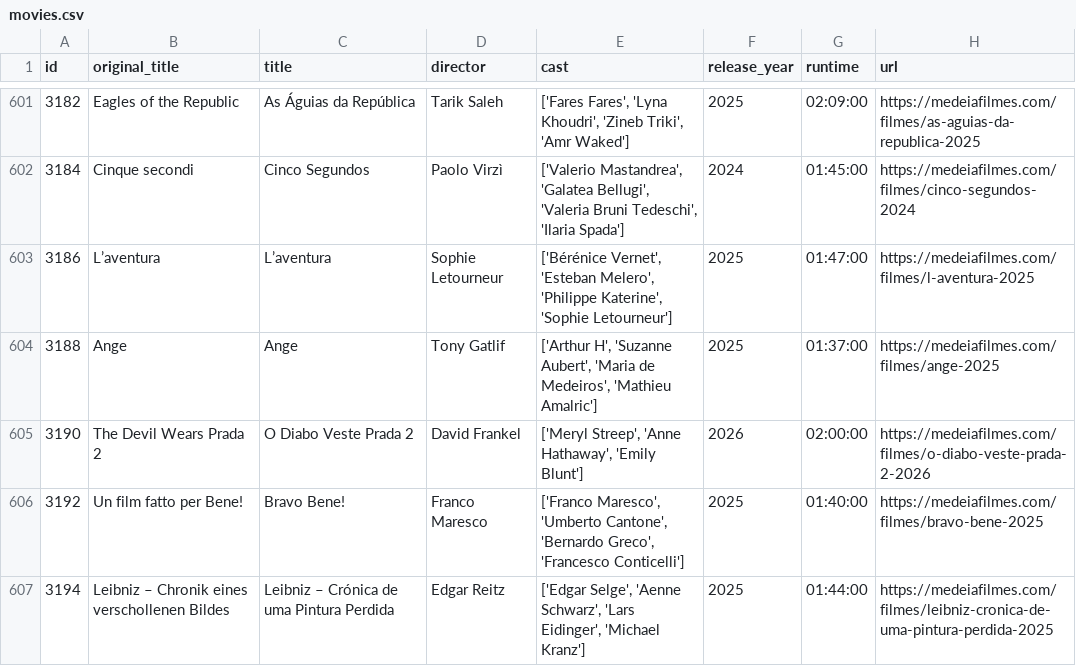
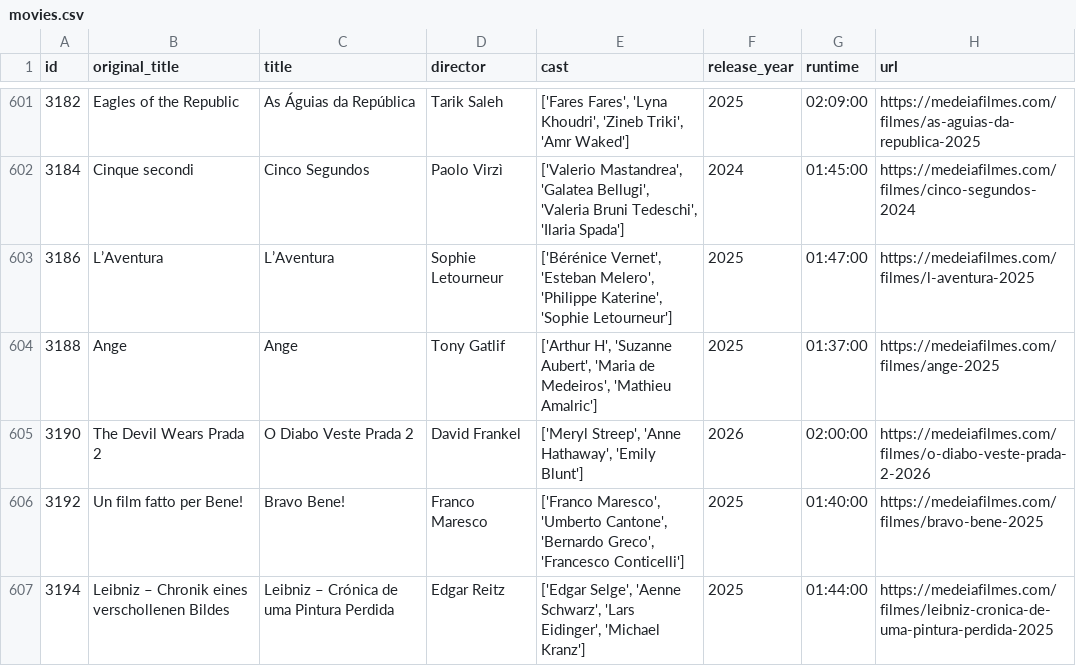
Before and after one commit to andrebastosdias/medeia-imdb, a CSV file: data/movies.csv, drawn as a sheet; only a part is shown, gaps mark what is left out.

```diff
--- a/data/movies.csv
+++ b/data/movies.csv
@@ -602,3 +602,3 @@
 3184,Cinque secondi,Cinco Segundos,Paolo Virzì,"['Valerio Mastandrea', 'Galatea Bellugi', 'Valeria Bruni Tedeschi', 'Ilaria Spada']",2024,01:45:00,https://medeiafilmes.com/filmes/cinco-segundos-2024
-3186,L’aventura,L’aventura,Sophie Letourneur,"['Bérénice Vernet', 'Esteban Melero', 'Philippe Katerine', 'Sophie Letourneur']",2025,01:47:00,https://medeiafilmes.com/filmes/l-aventura-2025
+3186,L’Aventura,L’Aventura,Sophie Letourneur,"['Bérénice Vernet', 'Esteban Melero', 'Philippe Katerine', 'Sophie Letourneur']",2025,01:47:00,https://medeiafilmes.com/filmes/l-aventura-2025
 3188,Ange,Ange,Tony Gatlif,"['Arthur H', 'Suzanne Aubert', 'Maria de Medeiros', 'Mathieu Amalric']",2025,01:37:00,https://medeiafilmes.com/filmes/ange-2025
```
